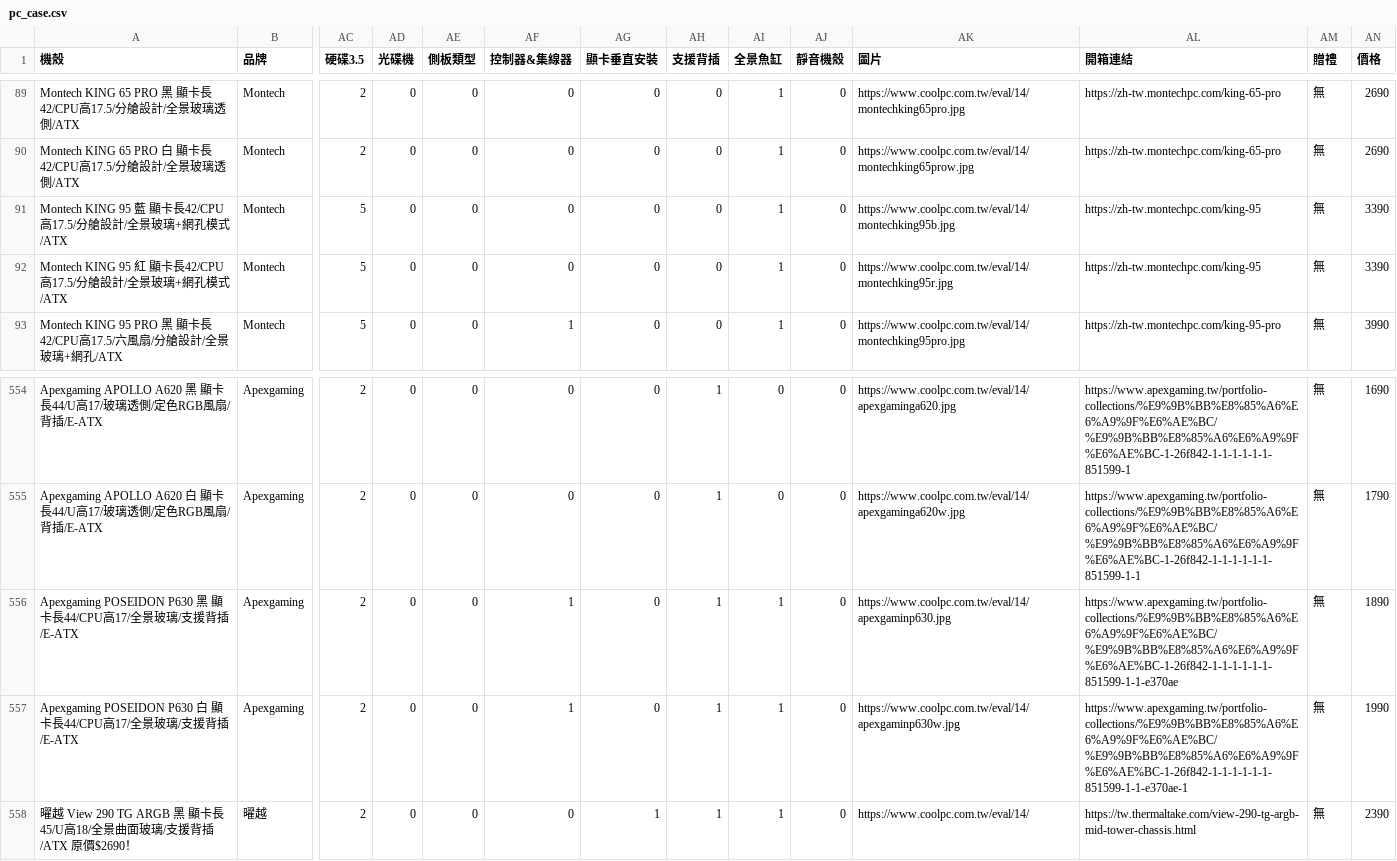
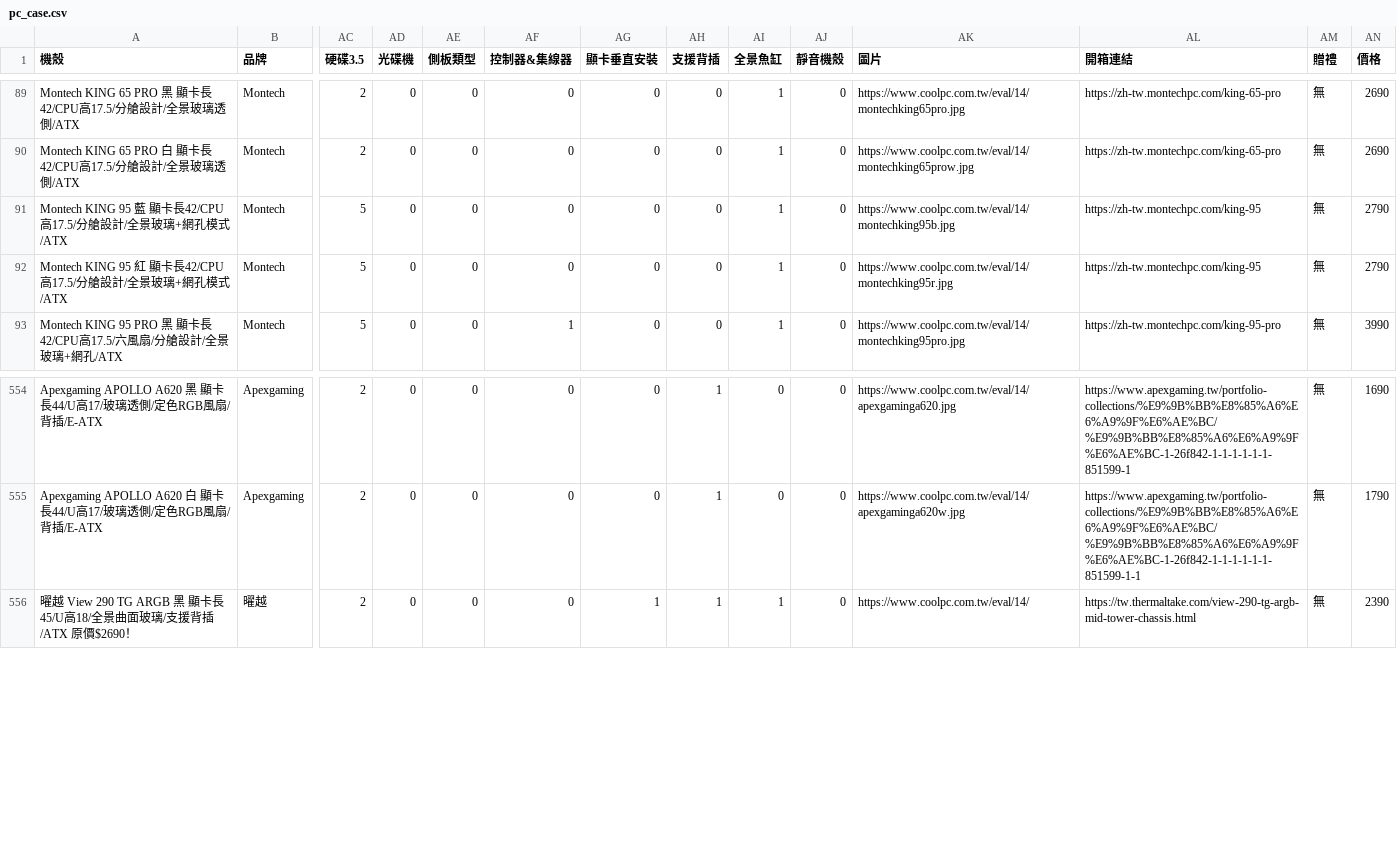
Before and after one commit to douobb/pc_case_data, a CSV file: pc_case.csv, drawn as a sheet; only a part is shown, gaps mark what is left out; rows hold the shown columns only; the diff names each change by its address in the sheet, - before the commit and + after, or states it on an @@ line.

```diff
--- a/pc_case.csv
+++ b/pc_case.csv
-AN91:AN92 (價格): 3390
+AN91:AN92 (價格): 2790
-row 556: Apexgaming POSEIDON P630 黑 顯卡長44/CPU高17/全景玻璃/支援背插/E-ATX | Apexgaming | 2 | 0 | 0 | 1 | 0 | 1 | 1 | 0 | https://www.coolpc.com.tw/eval/14/apexgaminp630.jpg | https://www.apexgaming.tw/portfolio-collections/%E9%9B%BB%E8%85%A6%E6%A9%9F%E6%AE%BC/%E9%9B%BB%E8%85%A6%E6%A9%9F%E6%AE%BC-1-26f842-1-1-1-1-1-1-851599-1-1-e370ae | 無 | 1890
-row 557: Apexgaming POSEIDON P630 白 顯卡長44/CPU高17/全景玻璃/支援背插/E-ATX | Apexgaming | 2 | 0 | 0 | 1 | 0 | 1 | 1 | 0 | https://www.coolpc.com.tw/eval/14/apexgaminp630w.jpg | https://www.apexgaming.tw/portfolio-collections/%E9%9B%BB%E8%85%A6%E6%A9%9F%E6%AE%BC/%E9%9B%BB%E8%85%A6%E6%A9%9F%E6%AE%BC-1-26f842-1-1-1-1-1-1-851599-1-1-e370ae-1 | 無 | 1990
```
Also changed, not shown: 1 other file.
